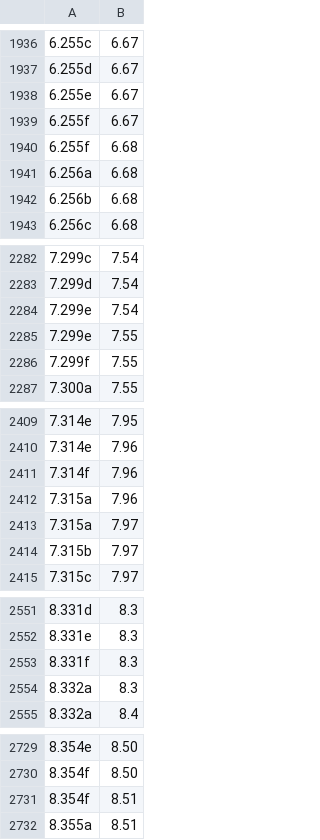
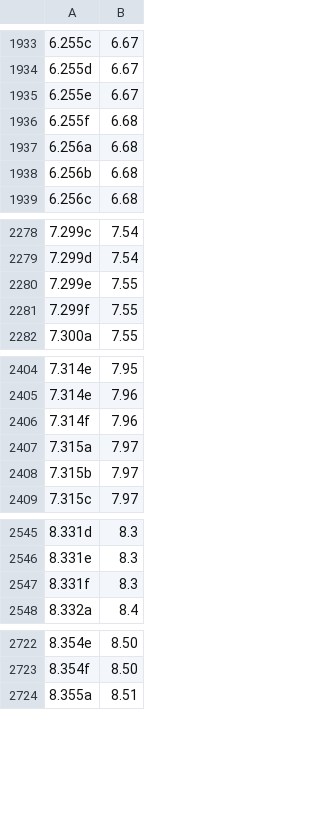
Before and after one commit to DigitalAthenaeus/citation-systems, a CSV file: Casaubon_Kaibel_concordance.csv (was Casaubon-Kaibel_concordance.csv), drawn as a sheet; only a part is shown, gaps mark what is left out; removed rows and columns are numbered as before the commit, all else as after; the diff covers the shown part only; the diff names each change by its address in the sheet, - before the commit and + after, or states it on an @@ line.

```diff
--- a/Casaubon-Kaibel_concordance.csv
+++ b/Casaubon_Kaibel_concordance.csv
-row 1939: 6.255f | 6.67
-row 2284: 7.299e | 7.54
-row 2412: 7.315a | 7.96
-row 2554: 8.332a | 8.3
-row 2731: 8.354f | 8.51
```
Also changed, not shown: 8 added rows, 11 removed rows and 2 edited cells elsewhere in this file.
